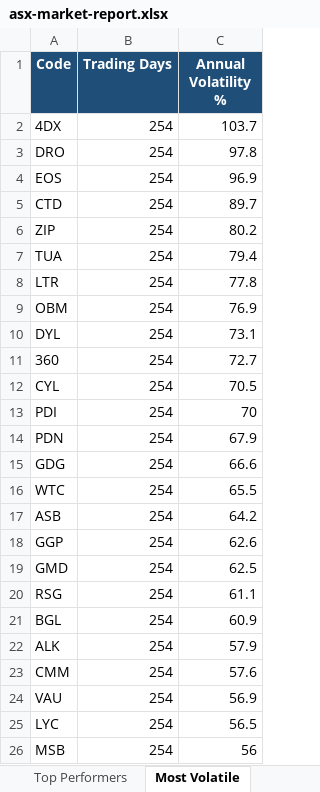
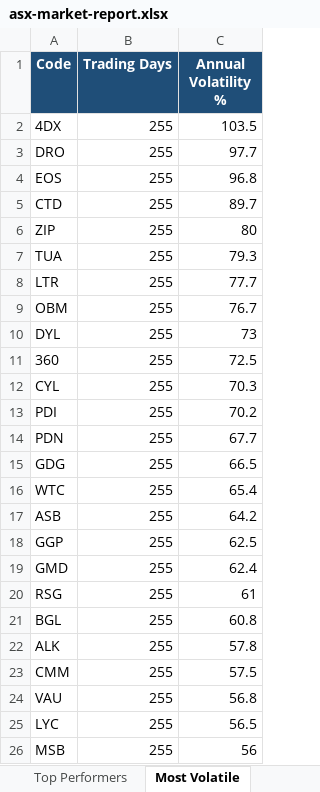
Before and after one commit to anurag7171/asx-market-analytics, an Excel workbook: reports/asx-market-report.xlsx, sheet Most Volatile, drawn as a sheet; values as stored, in another font and other column widths than the file's, no borders; conditional formats not drawn; the diff names each change by its address in the sheet, - before the commit and + after, or states it on an @@ line.

```diff
--- a/reports/asx-market-report.xlsx (sheet Most Volatile)
+++ b/reports/asx-market-report.xlsx (sheet Most Volatile)
-B2:B26 (Trading Days): 254
+B2:B26 (Trading Days): 255
-C2 (Annual Volatility %): 103.7
+C2 (Annual Volatility %): 103.5
-C3 (Annual Volatility %): 97.8
+C3 (Annual Volatility %): 97.7
-C4 (Annual Volatility %): 96.9
+C4 (Annual Volatility %): 96.8
-C6 (Annual Volatility %): 80.2
+C6 (Annual Volatility %): 80
-C7 (Annual Volatility %): 79.4
+C7 (Annual Volatility %): 79.3
-C8 (Annual Volatility %): 77.8
+C8 (Annual Volatility %): 77.7
-C9 (Annual Volatility %): 76.9
+C9 (Annual Volatility %): 76.7
-C10 (Annual Volatility %): 73.1
+C10 (Annual Volatility %): 73
-C11 (Annual Volatility %): 72.7
+C11 (Annual Volatility %): 72.5
-C12 (Annual Volatility %): 70.5
+C12 (Annual Volatility %): 70.3
-C13 (Annual Volatility %): 70
+C13 (Annual Volatility %): 70.2
-C14 (Annual Volatility %): 67.9
+C14 (Annual Volatility %): 67.7
-C15 (Annual Volatility %): 66.6
+C15 (Annual Volatility %): 66.5
-C16 (Annual Volatility %): 65.5
+C16 (Annual Volatility %): 65.4
-C18 (Annual Volatility %): 62.6
+C18 (Annual Volatility %): 62.5
-C19 (Annual Volatility %): 62.5
+C19 (Annual Volatility %): 62.4
-C20 (Annual Volatility %): 61.1
+C20 (Annual Volatility %): 61
-C21 (Annual Volatility %): 60.9
+C21 (Annual Volatility %): 60.8
-C22 (Annual Volatility %): 57.9
+C22 (Annual Volatility %): 57.8
-C23 (Annual Volatility %): 57.6
+C23 (Annual Volatility %): 57.5
-C24 (Annual Volatility %): 56.9
+C24 (Annual Volatility %): 56.8
```
Also changed, not shown: sheet Top Performers, sheet Sector Returns, sheet Sector Turnover, sheet Max Drawdown, 2 other files.
